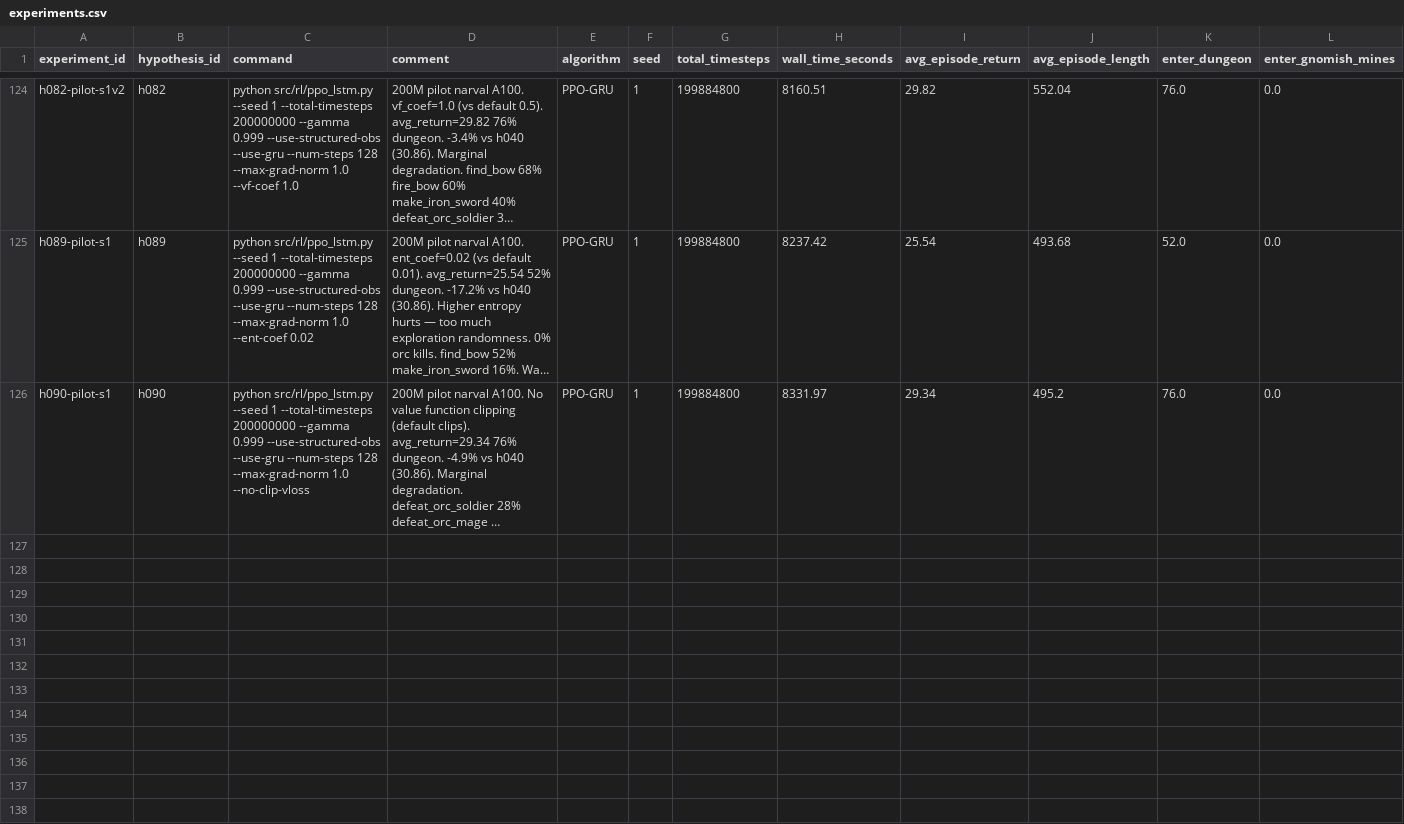
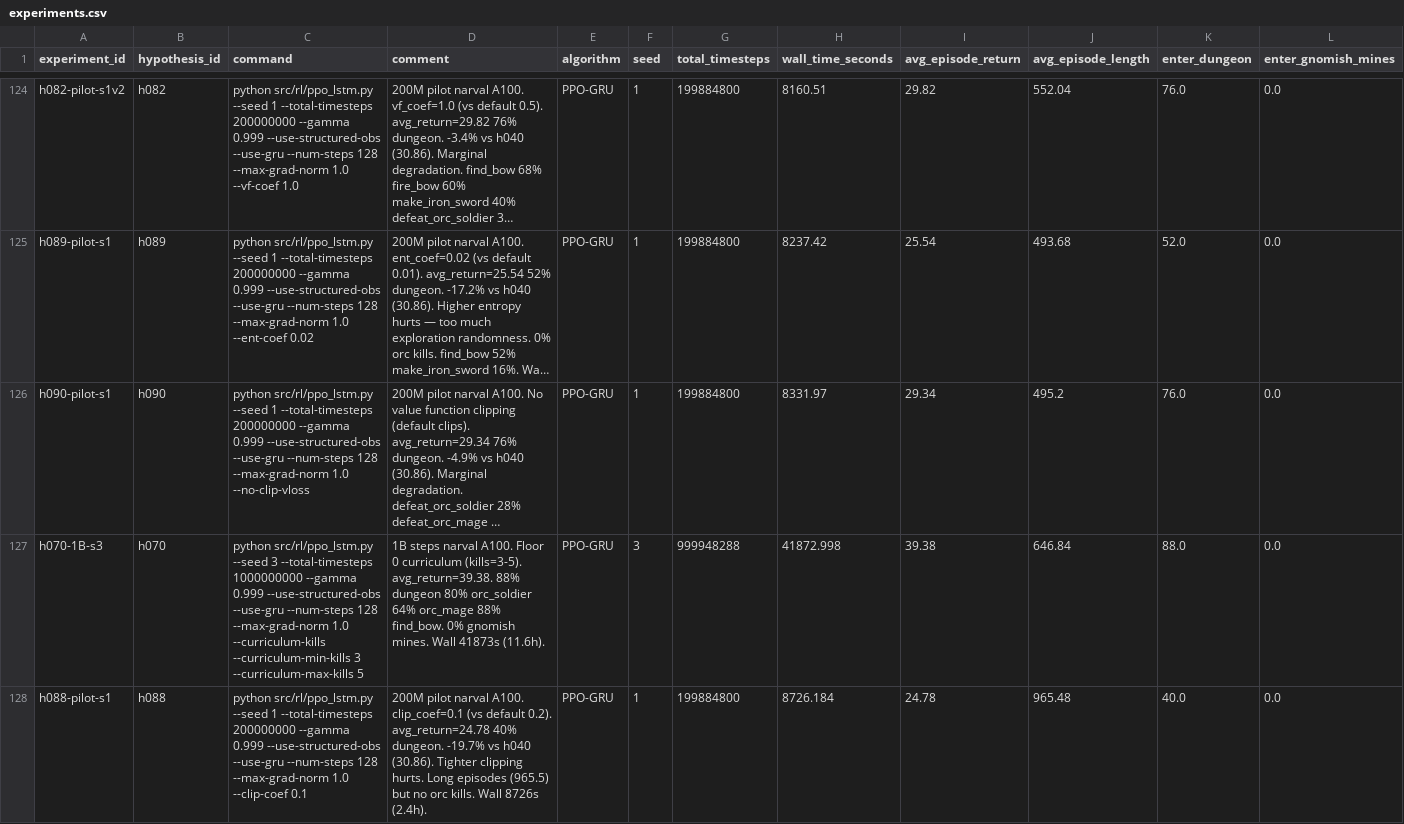
Before and after one commit to roger-creus/auto-craftax, a CSV file: results/experiments.csv, drawn as a sheet; only a part is shown, gaps mark what is left out; long unchanged cells end in …; rows hold the shown columns only; the diff names each change by its address in the sheet, - before the commit and + after, or states it on an @@ line.

```diff
--- a/results/experiments.csv
+++ b/results/experiments.csv
+row 127: h070-1B-s3 | h070 | python src/rl/ppo_lstm.py --seed 3 --total-timesteps 1000000000 --gamma 0.999 --use-structured-obs --use-gru --num-steps 128 --max-grad-norm 1.0 --curriculum-kills --curriculum-min-kills 3 --curriculum-max-kills 5 | 1B steps narval A100. Floor 0 curriculum (kills=3-5). avg_return=39.38. 88% dungeon 80% orc_soldier 64% orc_mage 88% find_bow. 0% gnomish mines. Wall 41873s (11.6h). | PPO-GRU | 3 | 999948288 | 41872.998 | 39.38 | 646.84 | 88.0 | 0.0
+row 128: h088-pilot-s1 | h088 | python src/rl/ppo_lstm.py --seed 1 --total-timesteps 200000000 --gamma 0.999 --use-structured-obs --use-gru --num-steps 128 --max-grad-norm 1.0 --clip-coef 0.1 | 200M pilot narval A100. clip_coef=0.1 (vs default 0.2). avg_return=24.78 40% dungeon. -19.7% vs h040 (30.86). Tighter clipping hurts. Long episodes (965.5) but no orc kills. Wall 8726s (2.4h). | PPO-GRU | 1 | 199884800 | 8726.184 | 24.78 | 965.48 | 40.0 | 0.0
```
Also changed, not shown: results/hypotheses.csv, 3 other files.
